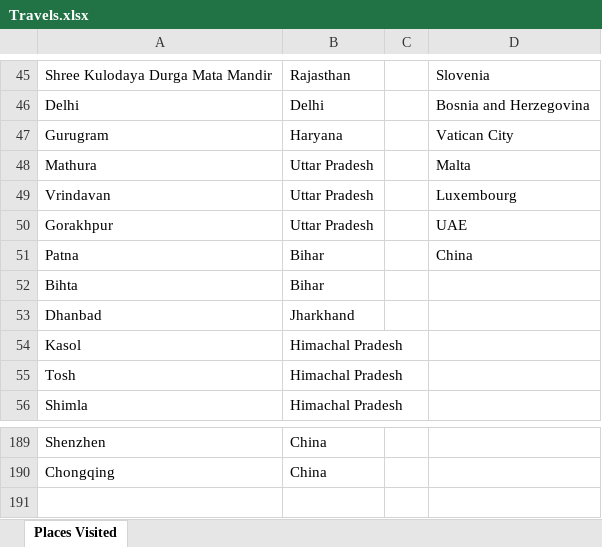
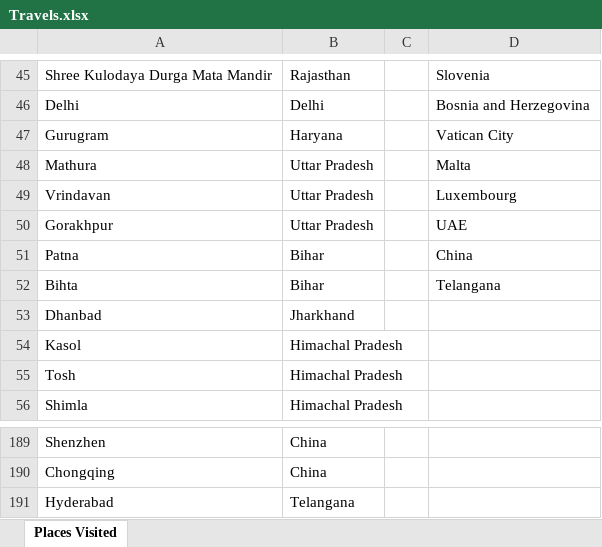
Before and after one commit to abhineet-agarwal/abhineet-agarwal.github.io, an Excel workbook: Travels.xlsx, sheet Places Visited, drawn as a sheet; only a part is shown, gaps mark what is left out; values as stored, in another font and other column widths than the file's, no borders; the diff names each change by its address in the sheet, - before the commit and + after, or states it on an @@ line.

```diff
--- a/Travels.xlsx (sheet Places Visited)
+++ b/Travels.xlsx (sheet Places Visited)
-D52: (empty)
+D52: Telangana
+row 191: Hyderabad | Telangana
```
Also changed, not shown: 3 other files.
